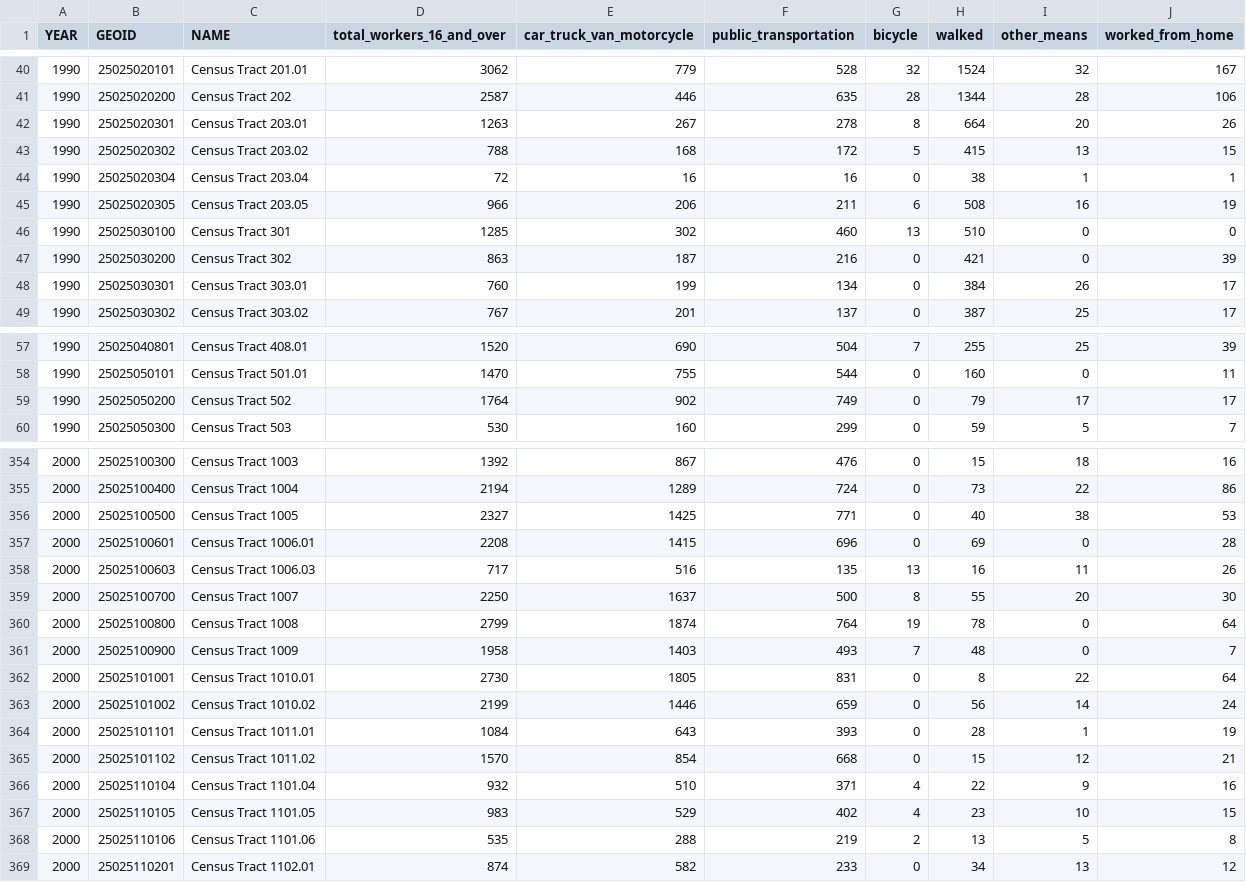
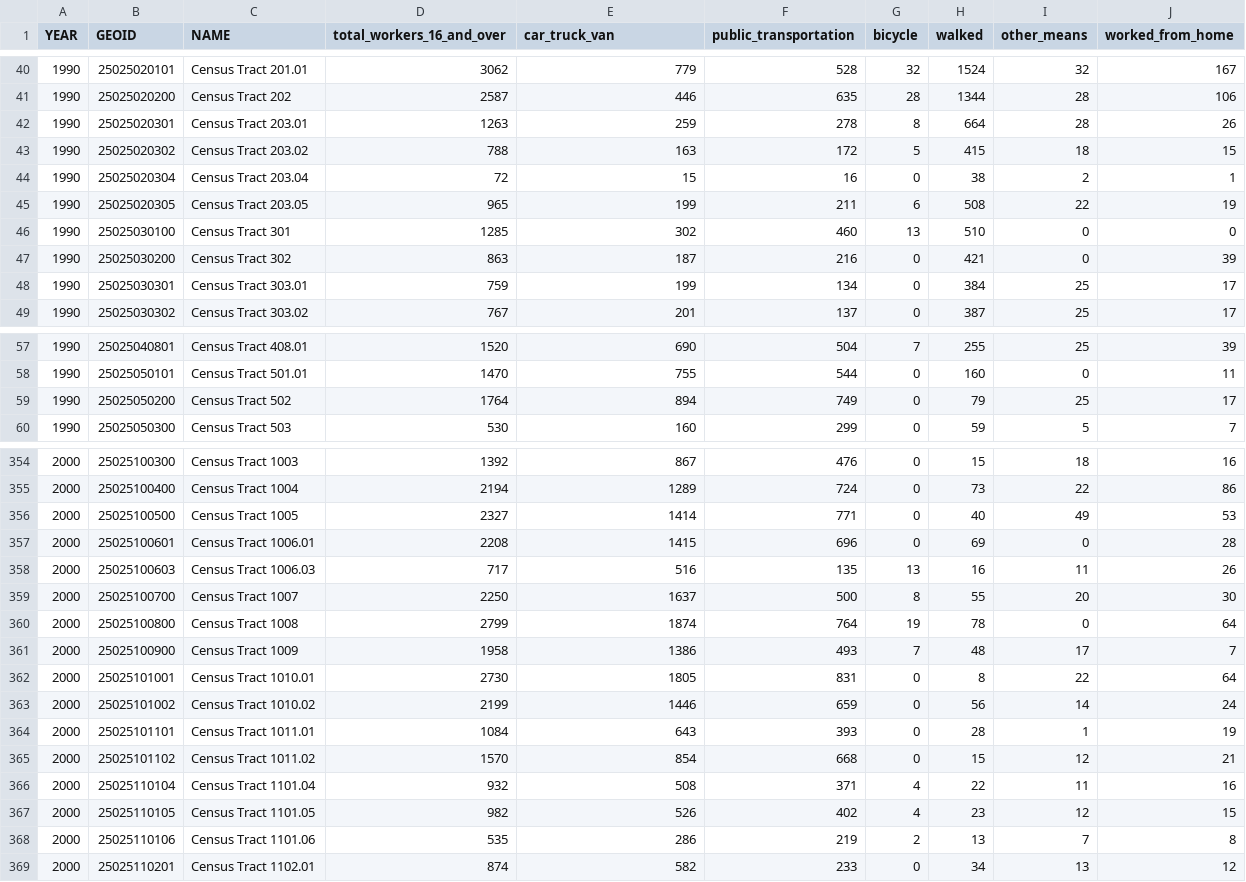
Before and after one commit to bpda-research-division/neighborhood-change, a CSV file: data_preprocessing/csv/commutemode_tract_bins.csv, drawn as a sheet; only a part is shown, gaps mark what is left out; the diff covers the shown part only.

```diff
--- a/data_preprocessing/csv/commutemode_tract_bins.csv
+++ b/data_preprocessing/csv/commutemode_tract_bins.csv
@@ -1 +1 @@
-"YEAR","GEOID","NAME","total_workers_16_and_over","car_truck_van_motorcycle","public_transportation","bicycle","walked","other_means","worked_from_home"
+"YEAR","GEOID","NAME","total_workers_16_and_over","car_truck_van","public_transportation","bicycle","walked","other_means","worked_from_home"
@@ -41,9 +41,9 @@
 1990,"25025020200","Census Tract 202",2587,446,635,28,1344,28,106
-1990,"25025020301","Census Tract 203.01",1263,267,278,8,664,20,26
-1990,"25025020302","Census Tract 203.02",788,168,172,5,415,13,15
-1990,"25025020304","Census Tract 203.04",72,16,16,0,38,1,1
-1990,"25025020305","Census Tract 203.05",966,206,211,6,508,16,19
+1990,"25025020301","Census Tract 203.01",1263,259,278,8,664,28,26
+1990,"25025020302","Census Tract 203.02",788,163,172,5,415,18,15
+1990,"25025020304","Census Tract 203.04",72,15,16,0,38,2,1
+1990,"25025020305","Census Tract 203.05",965,199,211,6,508,22,19
 1990,"25025030100","Census Tract 301",1285,302,460,13,510,0,0
 1990,"25025030200","Census Tract 302",863,187,216,0,421,0,39
-1990,"25025030301","Census Tract 303.01",760,199,134,0,384,26,17
+1990,"25025030301","Census Tract 303.01",759,199,134,0,384,25,17
 1990,"25025030302","Census Tract 303.02",767,201,137,0,387,25,17
@@ -58,3 +58,3 @@
 1990,"25025050101","Census Tract 501.01",1470,755,544,0,160,0,11
-1990,"25025050200","Census Tract 502",1764,902,749,0,79,17,17
+1990,"25025050200","Census Tract 502",1764,894,749,0,79,25,17
 1990,"25025050300","Census Tract 503",530,160,299,0,59,5,7
@@ -355,3 +355,3 @@
 2000,"25025100400","Census Tract 1004",2194,1289,724,0,73,22,86
-2000,"25025100500","Census Tract 1005",2327,1425,771,0,40,38,53
+2000,"25025100500","Census Tract 1005",2327,1414,771,0,40,49,53
 2000,"25025100601","Census Tract 1006.01",2208,1415,696,0,69,0,28
@@ -360,3 +360,3 @@
 2000,"25025100800","Census Tract 1008",2799,1874,764,19,78,0,64
-2000,"25025100900","Census Tract 1009",1958,1403,493,7,48,0,7
+2000,"25025100900","Census Tract 1009",1958,1386,493,7,48,17,7
 2000,"25025101001","Census Tract 1010.01",2730,1805,831,0,8,22,64
@@ -365,5 +365,5 @@
 2000,"25025101102","Census Tract 1011.02",1570,854,668,0,15,12,21
-2000,"25025110104","Census Tract 1101.04",932,510,371,4,22,9,16
-2000,"25025110105","Census Tract 1101.05",983,529,402,4,23,10,15
-2000,"25025110106","Census Tract 1101.06",535,288,219,2,13,5,8
+2000,"25025110104","Census Tract 1101.04",932,508,371,4,22,11,16
+2000,"25025110105","Census Tract 1101.05",982,526,402,4,23,12,15
+2000,"25025110106","Census Tract 1101.06",535,286,219,2,13,7,8
 2000,"25025110201","Census Tract 1102.01",874,582,233,0,34,13,12
```
Also changed, not shown: 147 edited cells elsewhere in this file, data_preprocessing/csv/commutemode_neigh_bins.csv, 17 other files.
